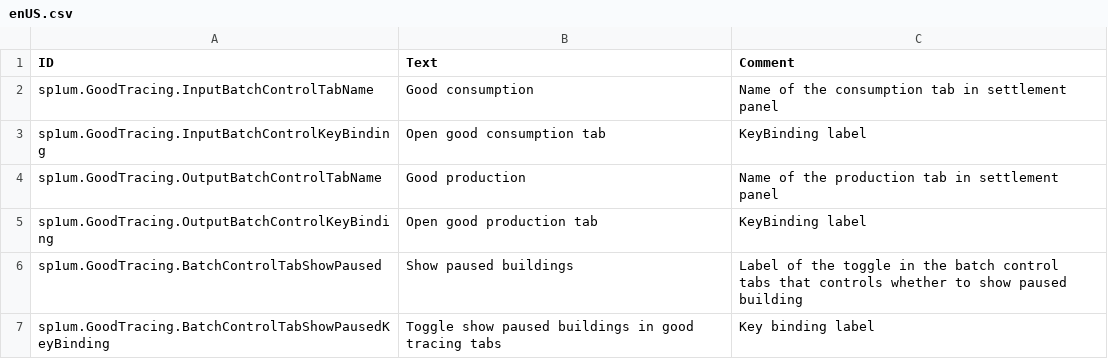
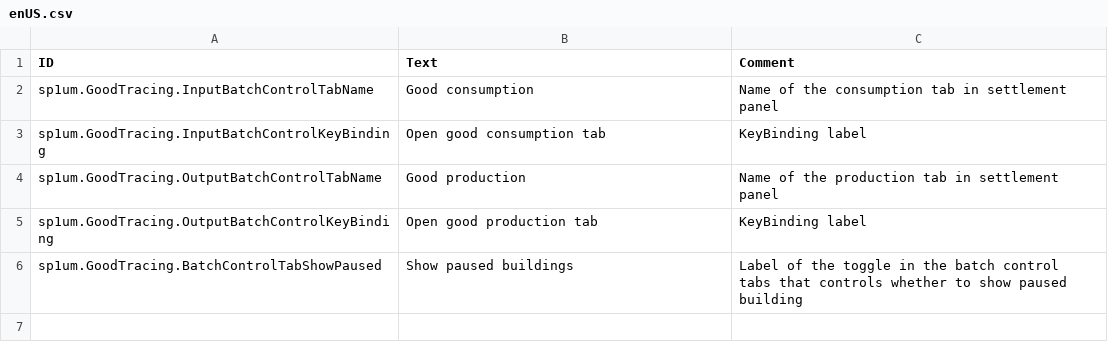
Before and after one commit to spium/timberborn-modding, a CSV file: Assets/Mods/GoodTracing/Data/Localizations/enUS.csv, drawn as a sheet; the diff names each change by its address in the sheet, - before the commit and + after, or states it on an @@ line.

```diff
--- a/Assets/Mods/GoodTracing/Data/Localizations/enUS.csv
+++ b/Assets/Mods/GoodTracing/Data/Localizations/enUS.csv
-row 7: sp1um.GoodTracing.BatchControlTabShowPausedKeyBinding | Toggle show paused buildings in good tracing tabs | Key binding label
```
Also changed, not shown: Assets/Mods/GoodTracing/Data/Localizations/itIT.csv, 5 other files.
